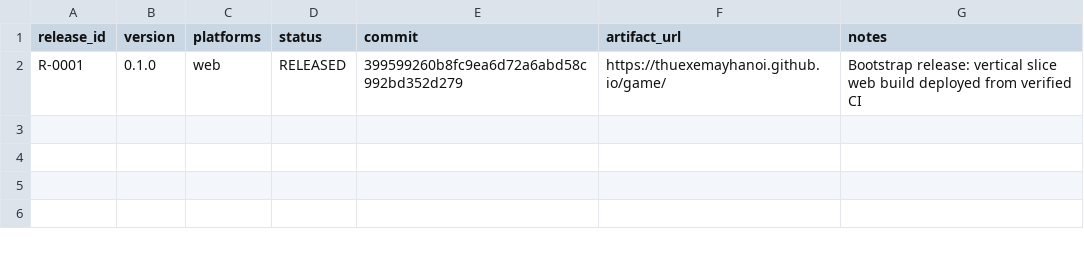
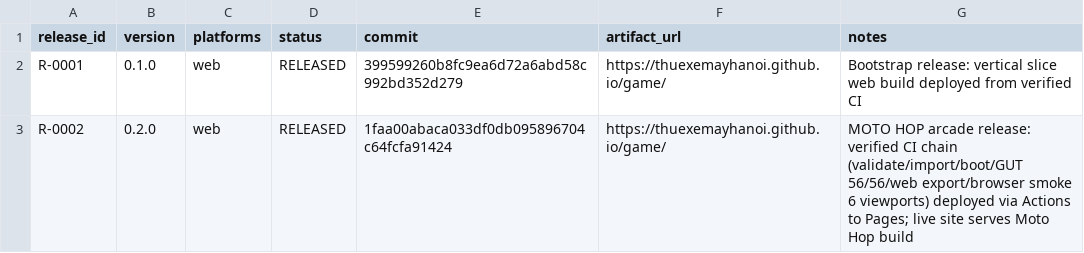
Before and after one commit to thuexemayhanoi/game, a CSV file: docs/matrix/release-matrix.csv, drawn as a sheet.

```diff
--- a/docs/matrix/release-matrix.csv
+++ b/docs/matrix/release-matrix.csv
@@ -2 +2,2 @@ release_id,version,platforms,status,commit,artifact_url,notes
 R-0001,0.1.0,web,RELEASED,399599260b8fc9ea6d72a6abd58c992bd352d279,https://thuexemayhanoi.github.io/game/,Bootstrap release: vertical slice web build deployed from verified CI
+R-0002,0.2.0,web,RELEASED,1faa00abaca033df0db095896704c64fcfa91424,https://thuexemayhanoi.github.io/game/,"MOTO HOP arcade release: verified CI chain (validate/import/boot/GUT 56/56/web export/browser smoke 6 viewports) deployed via Actions to Pages; live site serves Moto Hop build"
```
Also changed, not shown: docs/matrix/game-master-matrix.csv, docs/matrix/test-matrix.csv, 2 other files.
